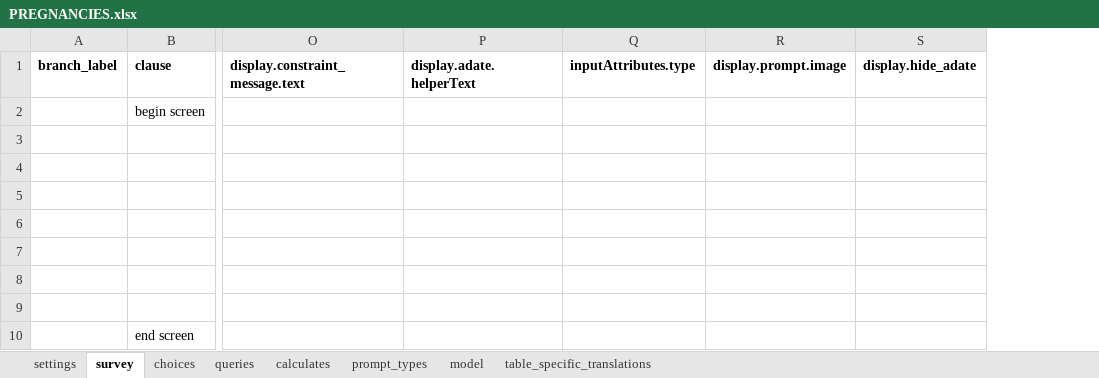
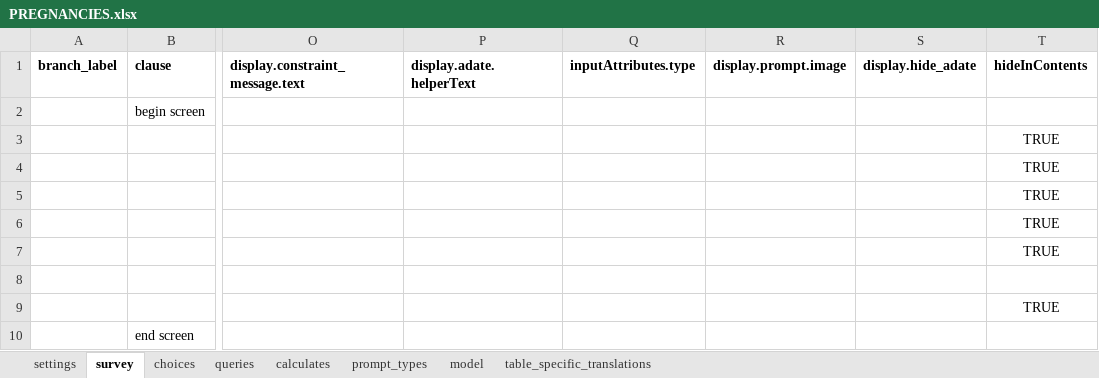
Before and after one commit to BandimHealthProject/Equipa, an Excel workbook: app/config/tables/PREGNANCIES/Forms/PREGNANCIES/PREGNANCIES.xlsx, sheet survey, drawn as a sheet; only a part is shown, gaps mark what is left out; values as stored, in another font and other column widths than the file's, no borders; the diff names each change by its address in the sheet, - before the commit and + after, or states it on an @@ line.

```diff
--- a/app/config/tables/PREGNANCIES/Forms/PREGNANCIES/PREGNANCIES.xlsx (sheet survey)
+++ b/app/config/tables/PREGNANCIES/Forms/PREGNANCIES/PREGNANCIES.xlsx (sheet survey)
+column T (hideInContents), rows 3-9: TRUE | TRUE | TRUE | TRUE | TRUE |  | TRUE
```
Also changed, not shown: app/config/tables/CHILDREN/Forms/CHILDFU/CHILDFU.xlsx, app/config/tables/CHILDREN/Forms/CHILDREN/CHILDREN.xlsx, 7 other files.
